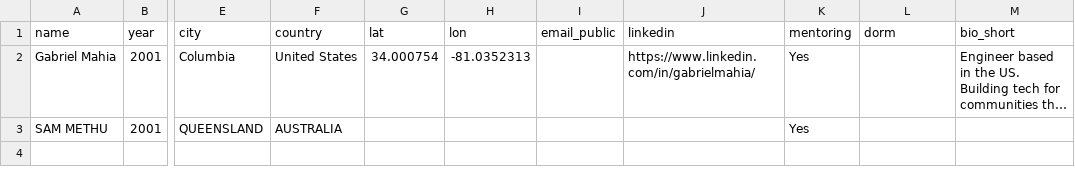
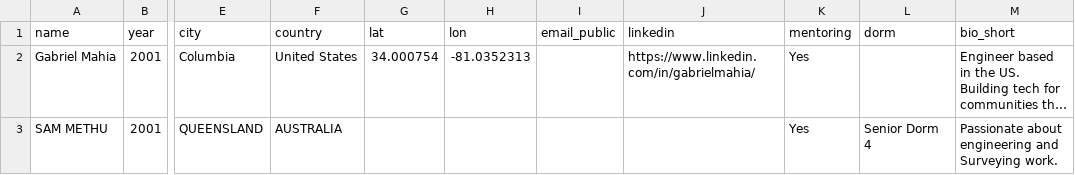
Before and after one commit to gabrielmahia/dagoretti-community-hub, a CSV file: data/alumni.csv, drawn as a sheet; only a part is shown, gaps mark what is left out; long unchanged cells end in …; the diff names each change by its address in the sheet, - before the commit and + after, or states it on an @@ line.

Commit message:
fix: correct Sam Methu row — dorm and bio were column-shifted

```diff
--- a/data/alumni.csv
+++ b/data/alumni.csv
-L3 (dorm): (empty)
+L3 (dorm): Senior Dorm 4
-M3 (bio_short): (empty)
+M3 (bio_short): Passionate about engineering and Surveying work.
```
